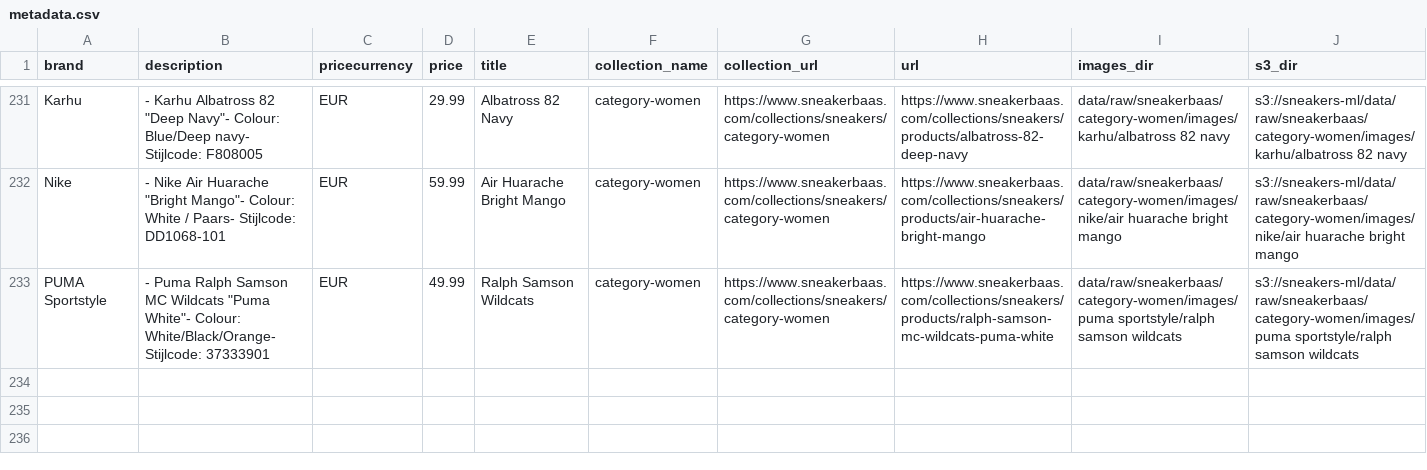
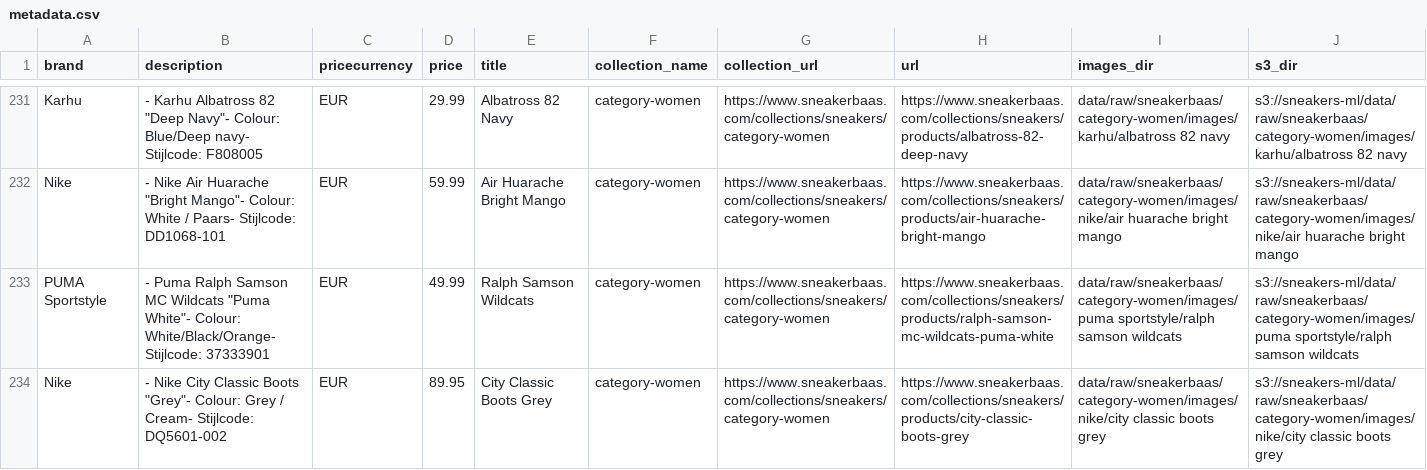
Before and after one commit to miem-refugees/sneakers-ml, a CSV file: data/raw/sneakerbaas/category-women/metadata.csv, drawn as a sheet; only a part is shown, gaps mark what is left out; the diff names each change by its address in the sheet, - before the commit and + after, or states it on an @@ line.

```diff
--- a/data/raw/sneakerbaas/category-women/metadata.csv
+++ b/data/raw/sneakerbaas/category-women/metadata.csv
+row 234: Nike | - Nike City Classic Boots "Grey"- Colour: Grey / Cream- Stijlcode: DQ5601-002 | EUR | 89.95 | City Classic Boots Grey | category-women | https://www.sneakerbaas.com/collections/sneakers/category-women | https://www.sneakerbaas.com/collections/sneakers/products/city-classic-boots-grey | data/raw/sneakerbaas/category-women/images/nike/city classic boots grey | s3://sneakers-ml/data/raw/sneakerbaas/category-women/images/nike/city classic boots grey
```
Also changed, not shown: data/raw/sneakerbaas/category-men/metadata.csv, data/raw/superkicks/men-classics-sneakers/metadata.csv, 7 other files.
